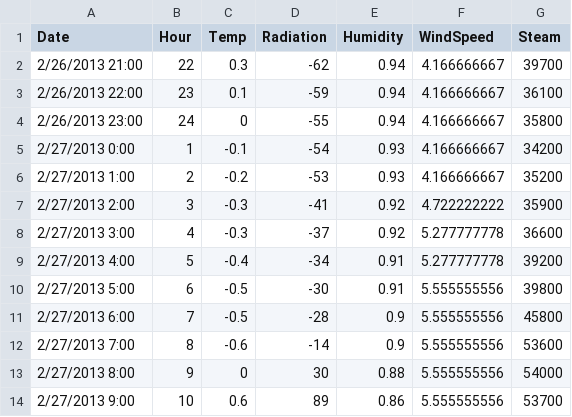
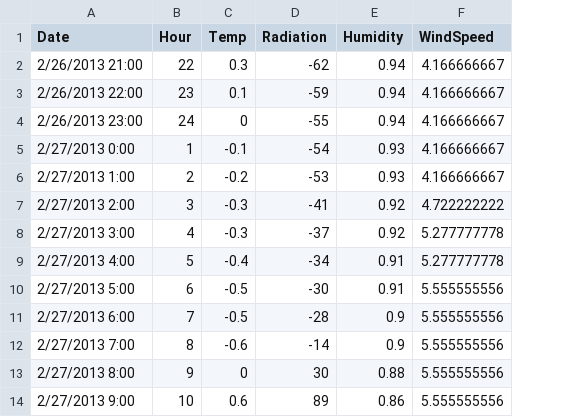
Before and after one commit to aj0strow/mcgill-steam, a CSV file: bin/sampleWeatherForecast.csv, drawn as a sheet; only a part is shown; the diff names each change by its address in the sheet, - before the commit and + after, or states it on an @@ line.

Commit message:
Creates variable dependence on historic data

```diff
--- a/bin/sampleWeatherForecast.csv
+++ b/bin/sampleWeatherForecast.csv
-column G (Steam), rows 2-14: 39700 | 36100 | 35800 | 34200 | 35200 | 35900 | 36600 | 39200 | 39800 | 45800 | 53600 | 54000 | 53700
```
Also changed, not shown: bin/predictions.csv, 6 other files.
